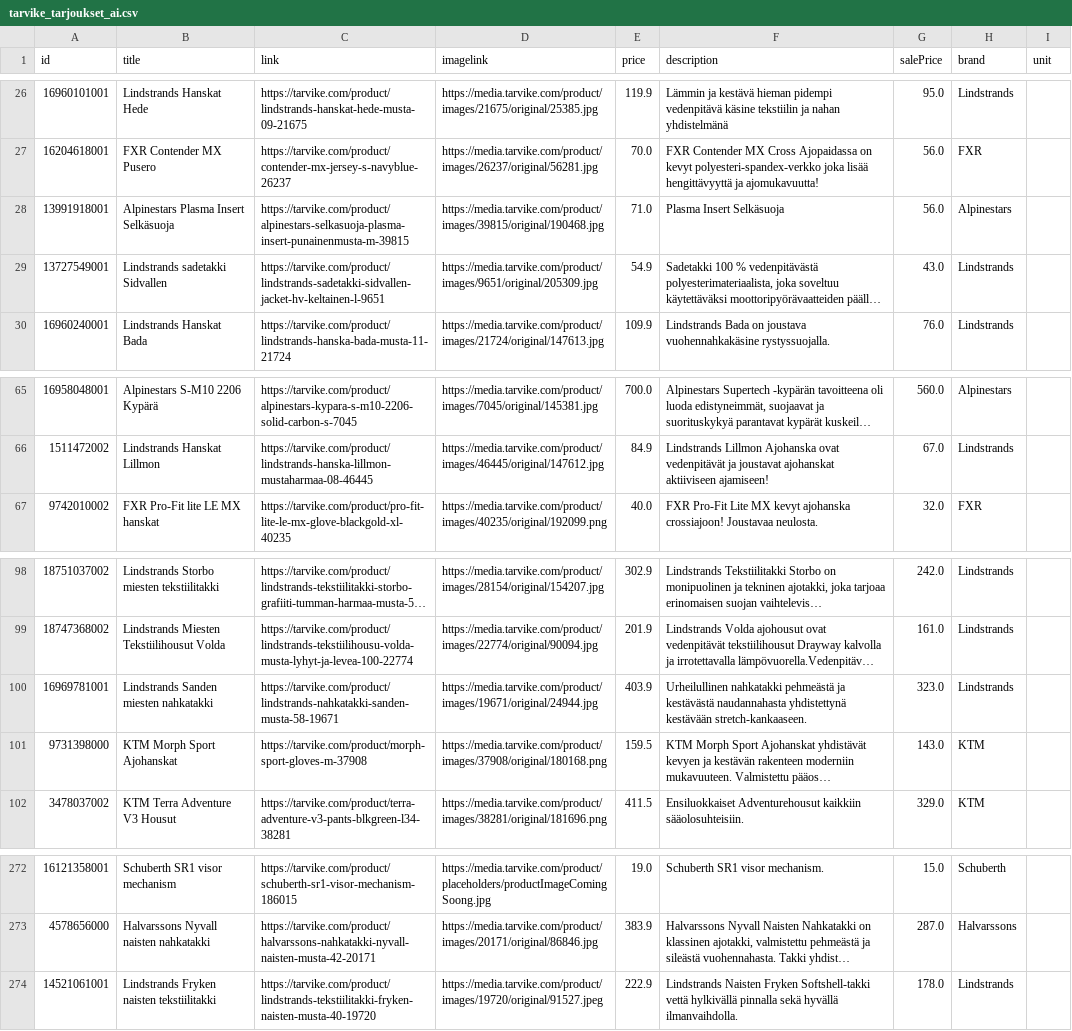
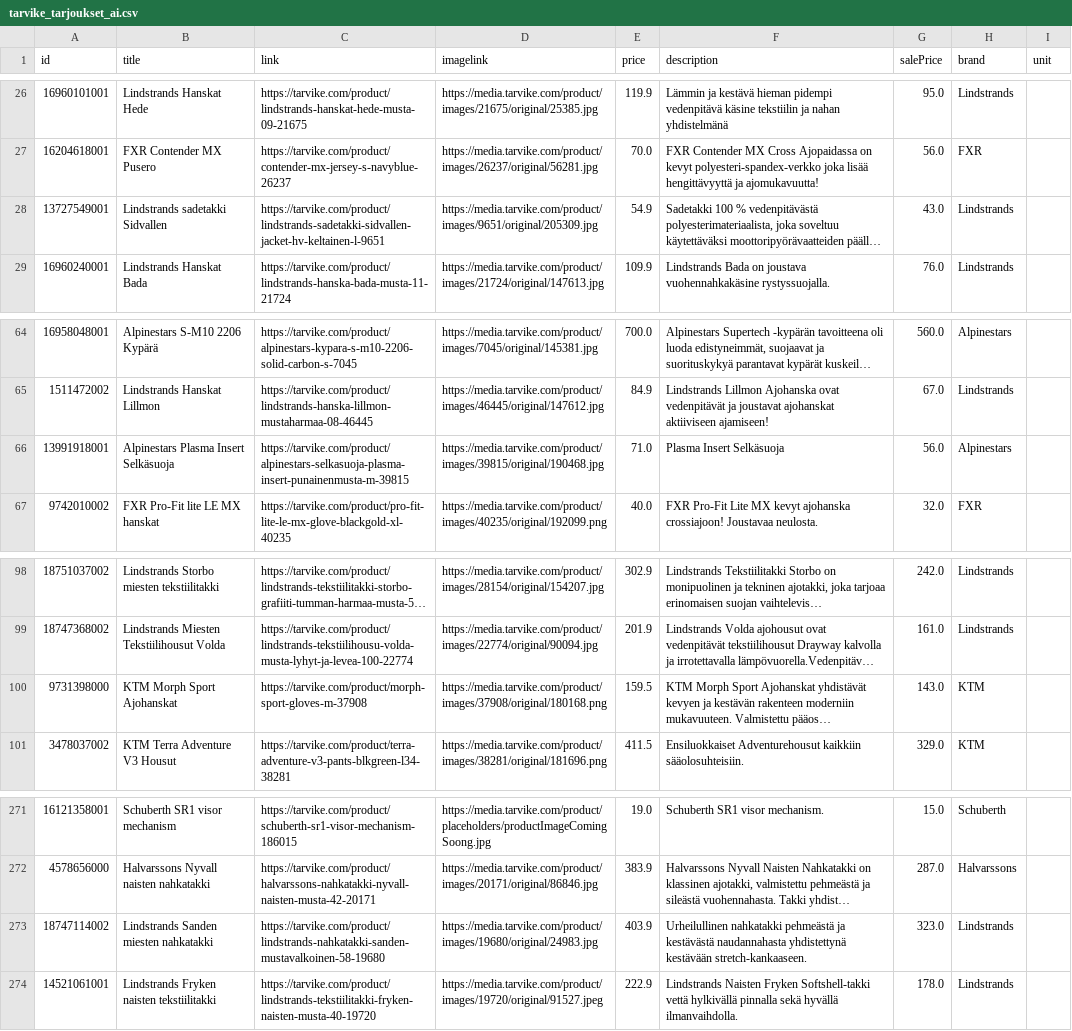
Before and after one commit to TarvikeTT/almadynamo, a CSV file: tarvike_tarjoukset_ai.csv, drawn as a sheet; only a part is shown, gaps mark what is left out; long unchanged cells end in …; removed rows and columns are numbered as before the commit, all else as after; the diff names each change by its address in the sheet, - before the commit and + after, or states it on an @@ line.

```diff
--- a/tarvike_tarjoukset_ai.csv
+++ b/tarvike_tarjoukset_ai.csv
@@ row 28 moved to row 66: 13991918001 @@
-row 100: 16969781001 | Lindstrands Sanden miesten nahkatakki | https://tarvike.com/product/lindstrands-nahkatakki-sanden-musta-58-19671 | https://media.tarvike.com/product/images/19671/original/24944.jpg | 403.9 | Urheilullinen nahkatakki pehmeästä ja kestävästä naudannahasta yhdistettynä kestävään stretch-kankaaseen. | 323.0 | Lindstrands
+row 273: 18747114002 | Lindstrands Sanden miesten nahkatakki | https://tarvike.com/product/lindstrands-nahkatakki-sanden-mustavalkoinen-58-19680 | https://media.tarvike.com/product/images/19680/original/24983.jpg | 403.9 | Urheilullinen nahkatakki pehmeästä ja kestävästä naudannahasta yhdistettynä kestävään stretch-kankaaseen. | 323.0 | Lindstrands
```
Also changed, not shown: tarvike_laitetarjoukset.csv.
